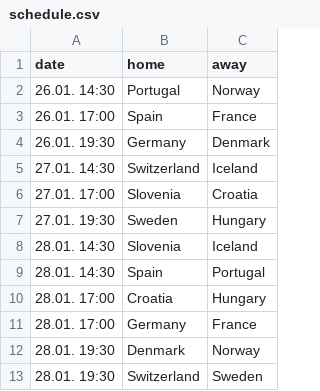
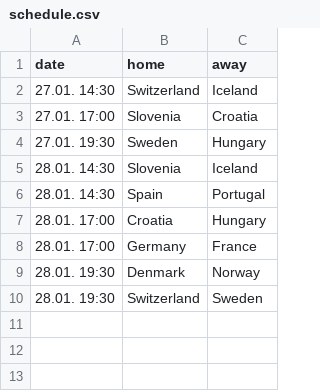
Before and after one commit to bgautijonsson/handball_international, a CSV file: data/male/ehf-euro/schedule.csv, drawn as a sheet; the diff names each change by its address in the sheet, - before the commit and + after, or states it on an @@ line.

```diff
--- a/data/male/ehf-euro/schedule.csv
+++ b/data/male/ehf-euro/schedule.csv
-row 2: 26.01. 14:30 | Portugal | Norway
-row 3: 26.01. 17:00 | Spain | France
-row 4: 26.01. 19:30 | Germany | Denmark
```
Also changed, not shown: data/male/data.csv, data/male/ehf-euro/2026/results.csv, 23 other files.
